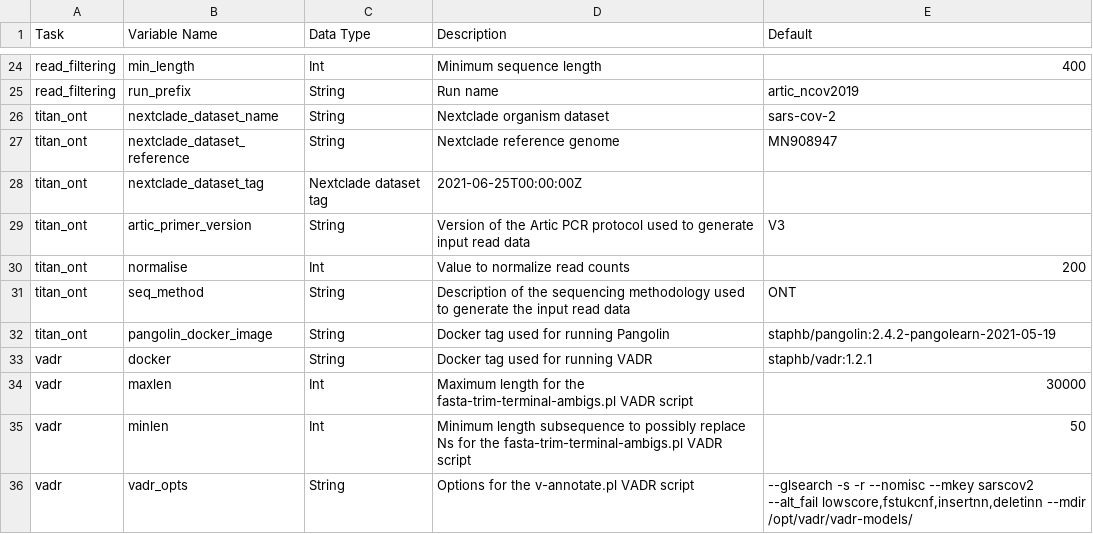
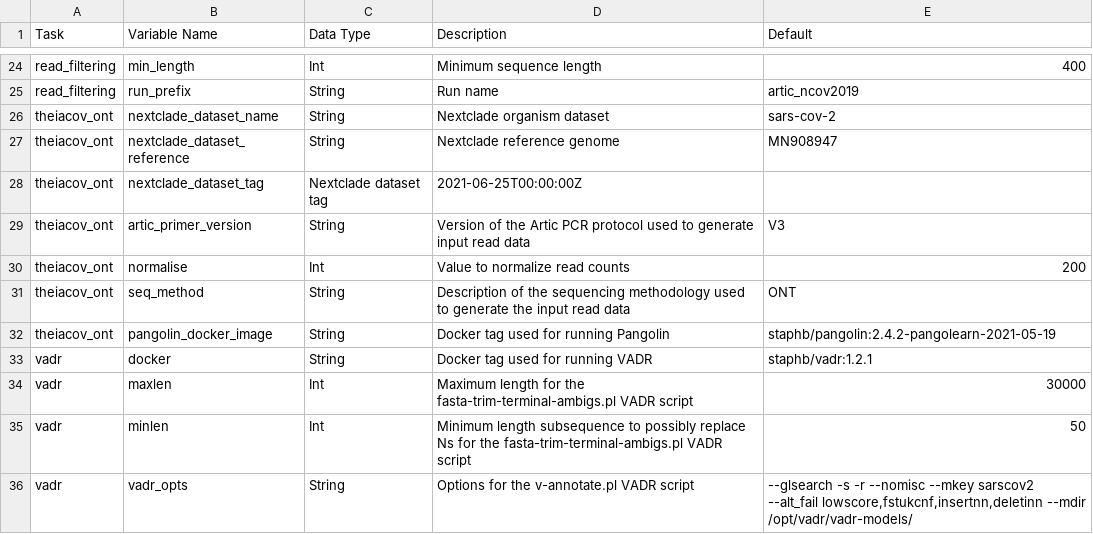
Before and after one commit to theiagen/public_health_viral_genomics, a CSV file: docs/source/tables/theiacov_workflows/theiacov_ont_optional_inputs.csv, drawn as a sheet; only a part is shown, gaps mark what is left out.

Commit message:
replace titan with theiacov in tables

```diff
--- a/docs/source/tables/theiacov_workflows/theiacov_ont_optional_inputs.csv
+++ b/docs/source/tables/theiacov_workflows/theiacov_ont_optional_inputs.csv
@@ -25,9 +25,9 @@ read_filtering,min_length,Int,Minimum sequence length,400
 read_filtering,run_prefix,String,Run name,artic_ncov2019
-titan_ont,nextclade_dataset_name,String,Nextclade organism dataset,sars-cov-2
-titan_ont,nextclade_dataset_reference,String,Nextclade reference genome,MN908947
-titan_ont,nextclade_dataset_tag,Nextclade dataset tag,2021-06-25T00:00:00Z
-titan_ont,artic_primer_version,String,Version of the Artic PCR protocol used to generate input read data ,V3
-titan_ont,normalise,Int,Value to normalize read counts,200
-titan_ont,seq_method,String,Description of the sequencing methodology used to generate the input read data,ONT
-titan_ont,pangolin_docker_image,String,Docker tag used for running Pangolin,staphb/pangolin:2.4.2-pangolearn-2021-05-19
+theiacov_ont,nextclade_dataset_name,String,Nextclade organism dataset,sars-cov-2
+theiacov_ont,nextclade_dataset_reference,String,Nextclade reference genome,MN908947
+theiacov_ont,nextclade_dataset_tag,Nextclade dataset tag,2021-06-25T00:00:00Z
+theiacov_ont,artic_primer_version,String,Version of the Artic PCR protocol used to generate input read data ,V3
+theiacov_ont,normalise,Int,Value to normalize read counts,200
+theiacov_ont,seq_method,String,Description of the sequencing methodology used to generate the input read data,ONT
+theiacov_ont,pangolin_docker_image,String,Docker tag used for running Pangolin,staphb/pangolin:2.4.2-pangolearn-2021-05-19
 vadr,docker,String,Docker tag used for running VADR,staphb/vadr:1.2.1
```
Also changed, not shown: docs/source/tables/theiacov_workflows/theiacov_clearlabs_optional_inputs.csv, docs/source/tables/theiacov_workflows/theiacov_fasta_required_inputs.csv, 13 other files.
